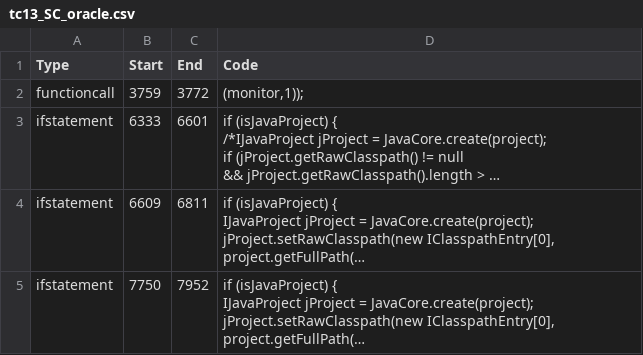
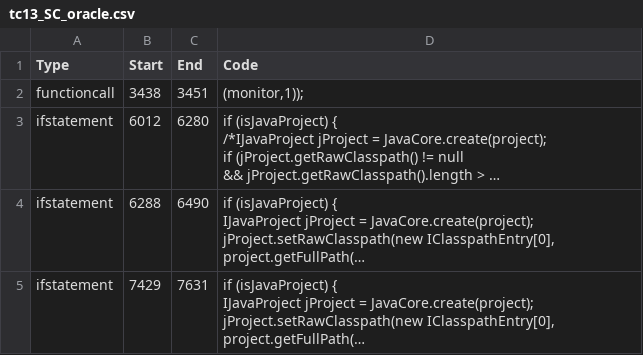
Before and after one commit to GerardoFesta/infozilla, a CSV file: system_testing_oracles/tc13_SC_oracle.csv, drawn as a sheet; long unchanged cells end in …; the diff names each change by its address in the sheet, - before the commit and + after, or states it on an @@ line.

```diff
--- a/system_testing_oracles/tc13_SC_oracle.csv
+++ b/system_testing_oracles/tc13_SC_oracle.csv
-B2 (Start): 3759
+B2 (Start): 3438
-C2 (End): 3772
+C2 (End): 3451
-B3 (Start): 6333
+B3 (Start): 6012
-C3 (End): 6601
+C3 (End): 6280
-B4 (Start): 6609
+B4 (Start): 6288
-C4 (End): 6811
+C4 (End): 6490
-B5 (Start): 7750
+B5 (Start): 7429
-C5 (End): 7952
+C5 (End): 7631
```
Also changed, not shown: system_testing_oracles/tc13_E_oracle.csv, 1 other file.
